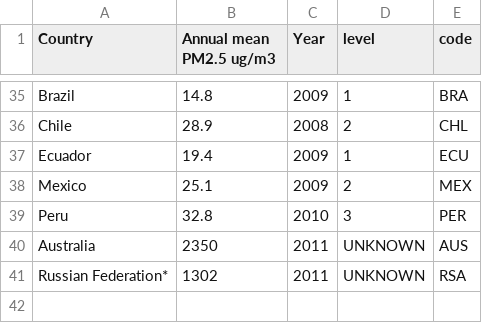
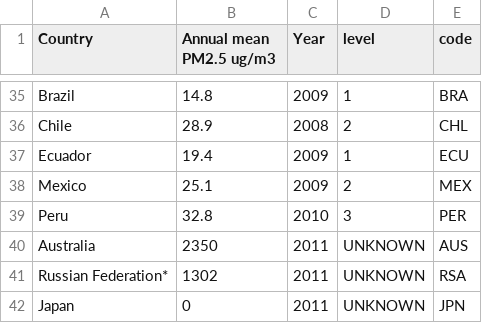
Before and after one commit to alikn/project530, a CSV file: data/map/pm25.csv, drawn as a sheet; only a part is shown, gaps mark what is left out; the diff names each change by its address in the sheet, - before the commit and + after, or states it on an @@ line.

```diff
--- a/data/map/pm25.csv
+++ b/data/map/pm25.csv
+row 42: Japan | 0 | 2011 | UNKNOWN | JPN
```
Also changed, not shown: data/map/NH3.csv, data/map/NOx.csv, 3 other files.
